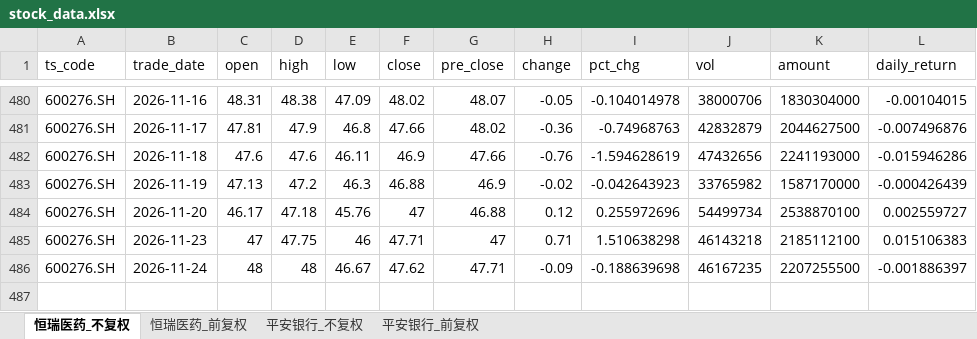
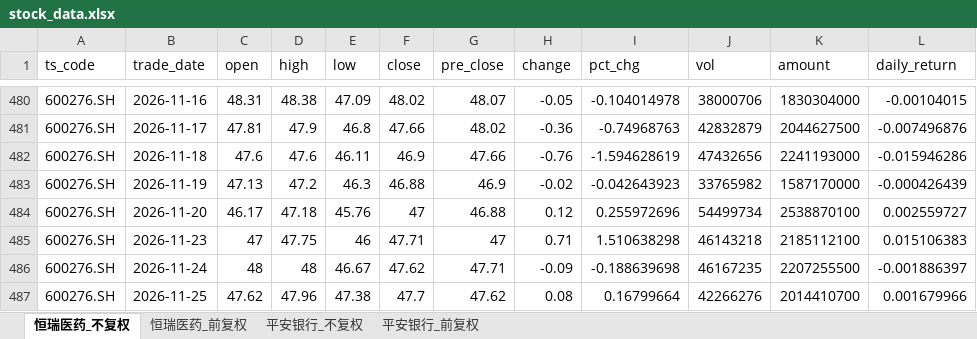
Before and after one commit to Nine1ukiyowayume/ba_agent, an Excel workbook: stock_data.xlsx, sheet 恒瑞医药_不复权, drawn as a sheet; only a part is shown, gaps mark what is left out; values as stored, in another font and other column widths than the file's, no borders; the diff names each change by its address in the sheet, - before the commit and + after, or states it on an @@ line.

```diff
--- a/stock_data.xlsx (sheet 恒瑞医药_不复权)
+++ b/stock_data.xlsx (sheet 恒瑞医药_不复权)
+row 487: 600276.SH | 2026-11-25 | 47.62 | 47.96 | 47.38 | 47.7 | 47.62 | 0.08 | 0.16799664 | 42266276 | 2014410700 | 0.001679966
```
Also changed, not shown: sheet 平安银行_不复权, sheet 恒瑞医药_前复权, sheet 平安银行_前复权, 1 other file.
